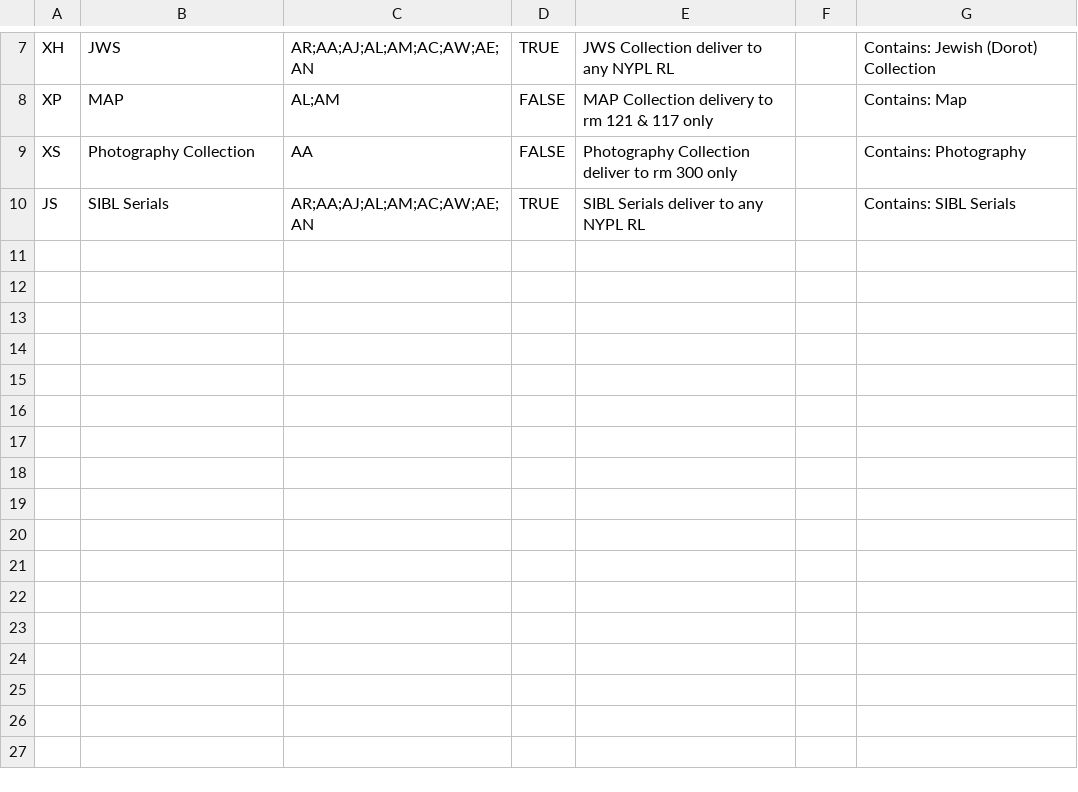
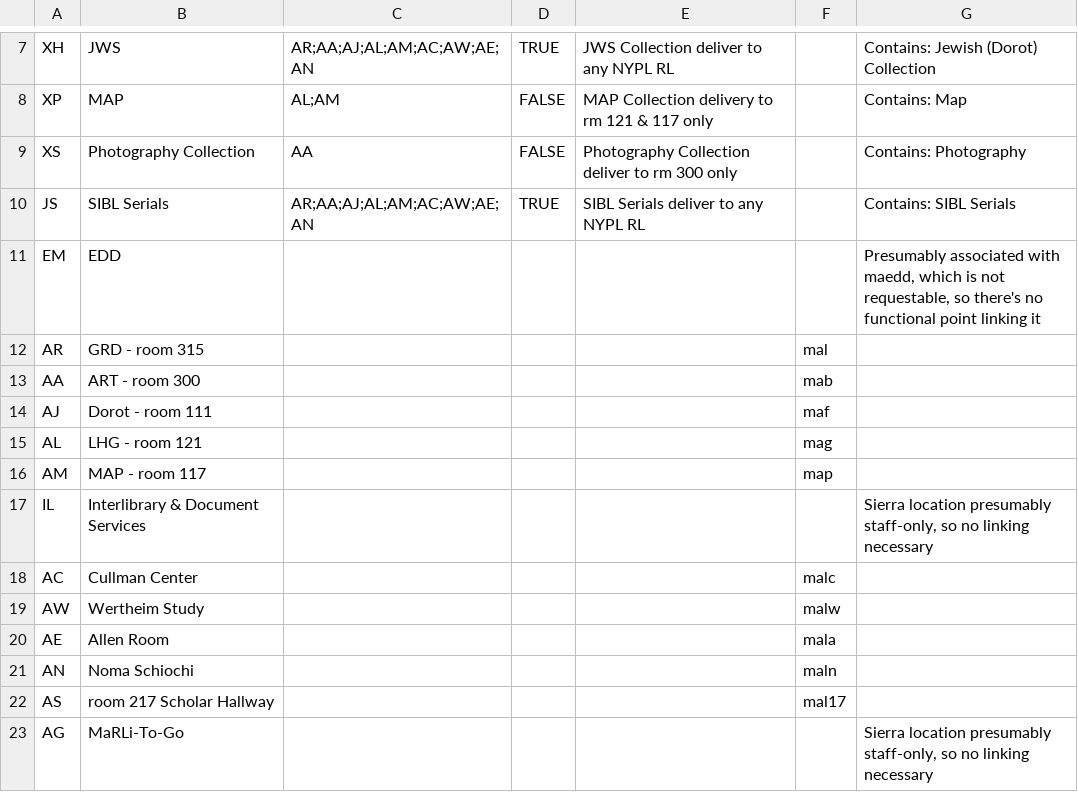
Before and after one commit to NYPL/nypl-core, a CSV file: vocabularies/csv/m2CustomerCodes.csv, drawn as a sheet; only a part is shown, gaps mark what is left out.

Commit message:
Add stop locations

```diff
--- a/vocabularies/csv/m2CustomerCodes.csv
+++ b/vocabularies/csv/m2CustomerCodes.csv
@@ -17 +17,14 @@ XS,Photography Collection,AA,FALSE,Photography Collection deliver to rm 300 only
 JS,SIBL Serials,AR;AA;AJ;AL;AM;AC;AW;AE;AN,TRUE,SIBL Serials deliver to any NYPL RL,,Contains: SIBL Serials
+EM,EDD,,,,,"Presumably associated with maedd, which is not requestable, so there's no functional point linking it"
+AR,GRD - room 315,,,,mal,
+AA,ART - room 300,,,,mab,
+AJ,Dorot - room 111,,,,maf,
+AL,LHG - room 121,,,,mag,
+AM,MAP - room 117,,,,map,
+IL,Interlibrary & Document Services,,,,,"Sierra location presumably staff-only, so no linking necessary"
+AC,Cullman Center,,,,malc,
+AW,Wertheim Study,,,,malw,
+AE,Allen Room,,,,mala,
+AN,Noma Schiochi,,,,maln,
+AS,room 217 Scholar Hallway,,,,mal17,
+AG,MaRLi-To-Go,,,,,"Sierra location presumably staff-only, so no linking necessary"
```
